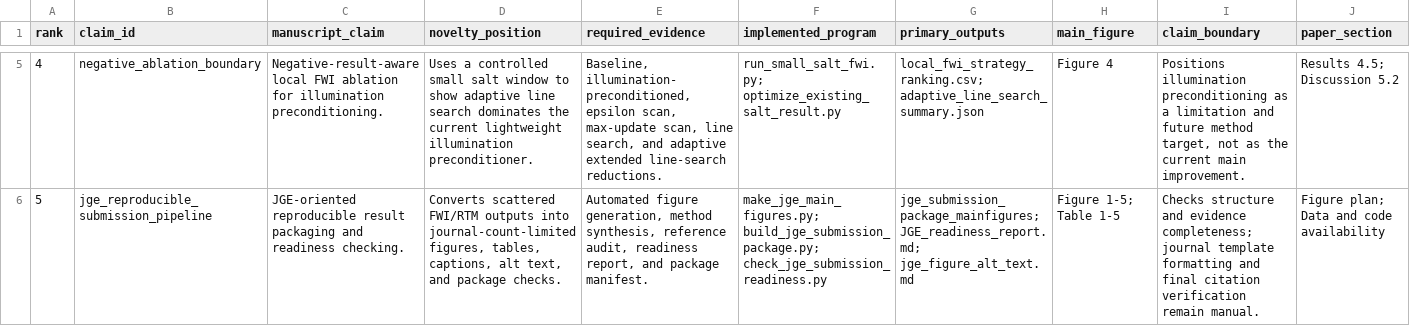
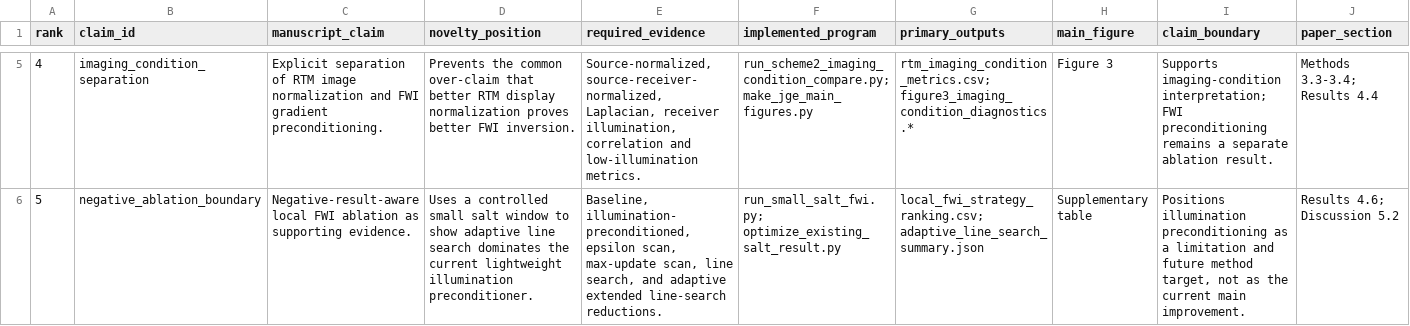
Before and after one commit to ruiyangjin255-ux/fwi-rtm-illumination-diagnostics, a CSV file: docs/jge_revision/jge_innovation_framework.csv, drawn as a sheet; only a part is shown, gaps mark what is left out; the diff covers the shown part only; the diff names each change by its address in the sheet, - before the commit and + after, or states it on an @@ line.

```diff
--- a/docs/jge_revision/jge_innovation_framework.csv
+++ b/docs/jge_revision/jge_innovation_framework.csv
-B5 (claim_id): negative_ablation_boundary
+B5 (claim_id): imaging_condition_separation
-C5 (manuscript_claim): Negative-result-aware local FWI ablation for illumination preconditioning.
+C5 (manuscript_claim): Explicit separation of RTM image normalization and FWI gradient preconditioning.
-D5 (novelty_position): Uses a controlled small salt window to show adaptive line search dominates the current lightweight illumination preconditioner.
+D5 (novelty_position): Prevents the common over-claim that better RTM display normalization proves better FWI inversion.
-E5 (required_evidence): Baseline, illumination-preconditioned, epsilon scan, max-update scan, line search, and adaptive extended line-search reductions.
+E5 (required_evidence): Source-normalized, source-receiver-normalized, Laplacian, receiver illumination, correlation and low-illumination metrics.
-F5 (implemented_program): run_small_salt_fwi.py; optimize_existing_salt_result.py
+F5 (implemented_program): run_scheme2_imaging_condition_compare.py; make_jge_main_figures.py
-G5 (primary_outputs): local_fwi_strategy_ranking.csv; adaptive_line_search_summary.json
+G5 (primary_outputs): rtm_imaging_condition_metrics.csv; figure3_imaging_condition_diagnostics.*
-H5 (main_figure): Figure 4
+H5 (main_figure): Figure 3
-I5 (claim_boundary): Positions illumination preconditioning as a limitation and future method target, not as the current main improvement.
+I5 (claim_boundary): Supports imaging-condition interpretation; FWI preconditioning remains a separate ablation result.
-J5 (paper_section): Results 4.5; Discussion 5.2
+J5 (paper_section): Methods 3.3-3.4; Results 4.4
-B6 (claim_id): jge_reproducible_submission_pipeline
+B6 (claim_id): negative_ablation_boundary
-C6 (manuscript_claim): JGE-oriented reproducible result packaging and readiness checking.
+C6 (manuscript_claim): Negative-result-aware local FWI ablation as supporting evidence.
-D6 (novelty_position): Converts scattered FWI/RTM outputs into journal-count-limited figures, tables, captions, alt text, and package checks.
+D6 (novelty_position): Uses a controlled small salt window to show adaptive line search dominates the current lightweight illumination preconditioner.
-E6 (required_evidence): Automated figure generation, method synthesis, reference audit, readiness report, and package manifest.
+E6 (required_evidence): Baseline, illumination-preconditioned, epsilon scan, max-update scan, line search, and adaptive extended line-search reductions.
-F6 (implemented_program): make_jge_main_figures.py; build_jge_submission_package.py; check_jge_submission_readiness.py
+F6 (implemented_program): run_small_salt_fwi.py; optimize_existing_salt_result.py
-G6 (primary_outputs): jge_submission_package_mainfigures; JGE_readiness_report.md; jge_figure_alt_text.md
+G6 (primary_outputs): local_fwi_strategy_ranking.csv; adaptive_line_search_summary.json
-H6 (main_figure): Figure 1-5; Table 1-5
+H6 (main_figure): Supplementary table
-I6 (claim_boundary): Checks structure and evidence completeness; journal template formatting and final citation verification remain manual.
+I6 (claim_boundary): Positions illumination preconditioning as a limitation and future method target, not as the current main improvement.
-J6 (paper_section): Figure plan; Data and code availability
+J6 (paper_section): Results 4.6; Discussion 5.2
```
Also changed, not shown: 27 edited cells elsewhere in this file, rtm_acoustic/docs/jge_revision/jge_innovation_framework.csv, 33 other files.
